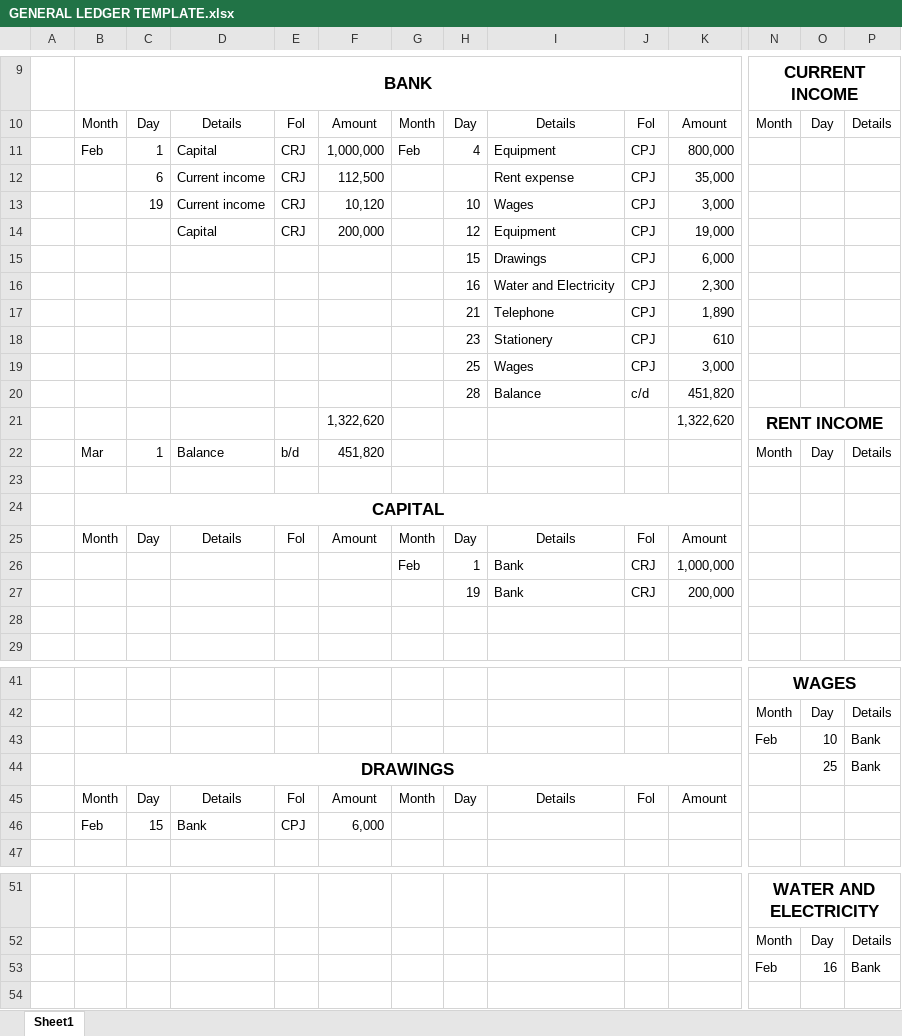
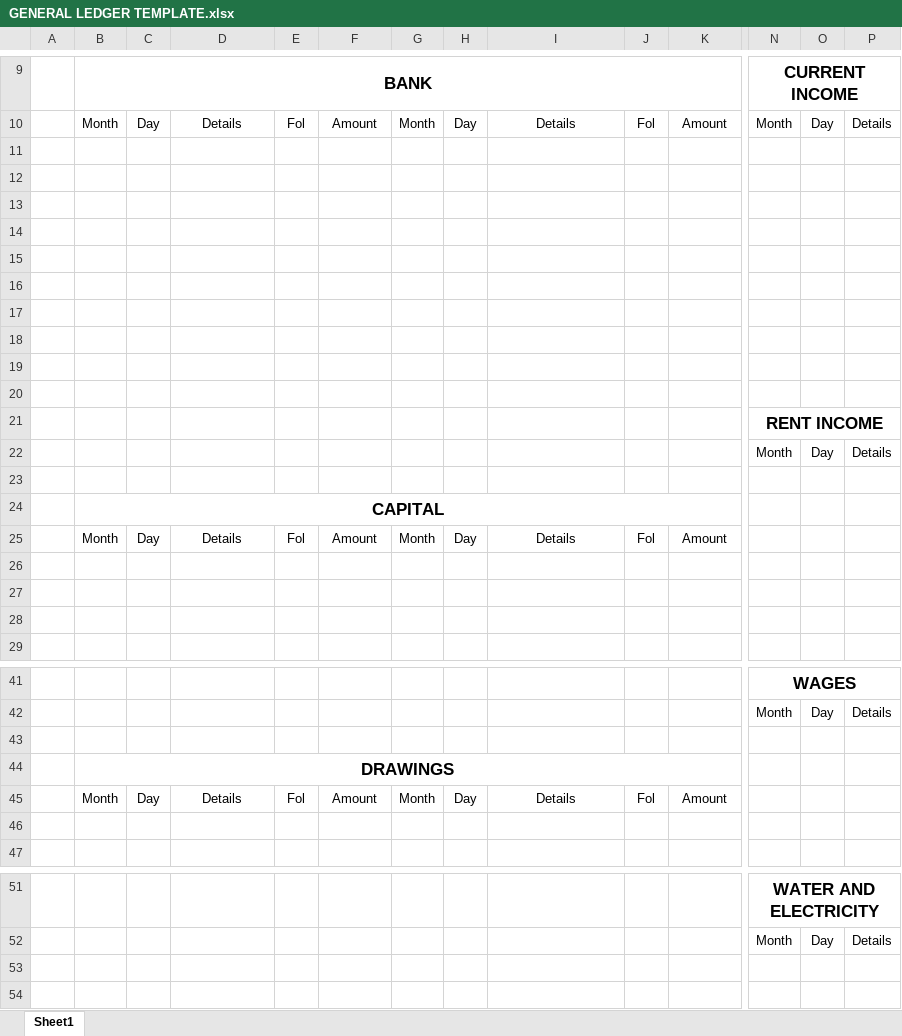
Before and after one commit to LloydNicholson/accounting-app, an Excel workbook: Documents/GENERAL LEDGER TEMPLATE.xlsx, sheet Sheet1, drawn as a sheet; only a part is shown, gaps mark what is left out; values as stored, in another font and other column widths than the file's, no borders; removed rows and columns are numbered as before the commit, all else as after; rows hold the shown columns only; the diff covers the shown part only; the diff names each change by its address in the sheet, - before the commit and + after, or states it on an @@ line.

Commit message:
changed back to original template format

```diff
--- a/Documents/GENERAL LEDGER TEMPLATE.xlsx (sheet Sheet1)
+++ b/Documents/GENERAL LEDGER TEMPLATE.xlsx (sheet Sheet1)
-row 11:  | Feb | 1 | Capital | CRJ | 1,000,000 | Feb | 4 | Equipment | CPJ | 800,000
+row 11: (empty)
-row 12:  |  | 6 | Current income | CRJ | 112,500 |  |  | Rent expense | CPJ | 35,000
+row 12: (empty)
-row 13:  |  | 19 | Current income | CRJ | 10,120 |  | 10 | Wages | CPJ | 3,000
+row 13: (empty)
-row 14:  |  |  | Capital | CRJ | 200,000 |  | 12 | Equipment | CPJ | 19,000
+row 14: (empty)
-row 15:  |  |  |  |  |  |  | 15 | Drawings | CPJ | 6,000
+row 15: (empty)
-row 16:  |  |  |  |  |  |  | 16 | Water and Electricity | CPJ | 2,300
+row 16: (empty)
-row 17:  |  |  |  |  |  |  | 21 | Telephone | CPJ | 1,890
+row 17: (empty)
-row 18:  |  |  |  |  |  |  | 23 | Stationery | CPJ | 610
+row 18: (empty)
-row 19:  |  |  |  |  |  |  | 25 | Wages | CPJ | 3,000
+row 19: (empty)
-row 20:  |  |  |  |  |  |  | 28 | Balance | c/d | 451,820
+row 20: (empty)
-row 21:  |  |  |  |  | 1,322,620 |  |  |  |  | 1,322,620 | RENT INCOME
+row 21:  |  |  |  |  |  |  |  |  |  |  | RENT INCOME
-B22: Mar
+B22: (empty)
-C22: 1
+C22: (empty)
-D22: Balance
+D22: (empty)
-E22: b/d
+E22: (empty)
-F22: 451,820
+F22: (empty)
-row 26:  |  |  |  |  |  | Feb | 1 | Bank | CRJ | 1,000,000
+row 26: (empty)
-row 27:  |  |  |  |  |  |  | 19 | Bank | CRJ | 200,000
+row 27: (empty)
-row 43:  |  |  |  |  |  |  |  |  |  |  | Feb | 10 | Bank
+row 43: (empty)
-row 44:  | DRAWINGS |  |  |  |  |  |  |  |  |  |  | 25 | Bank
+row 44:  | DRAWINGS
-row 46:  | Feb | 15 | Bank | CPJ | 6,000
+row 46: (empty)
-row 53:  |  |  |  |  |  |  |  |  |  |  | Feb | 16 | Bank
+row 53: (empty)
```
Also changed, not shown: 24 edited cells elsewhere in this sheet.
